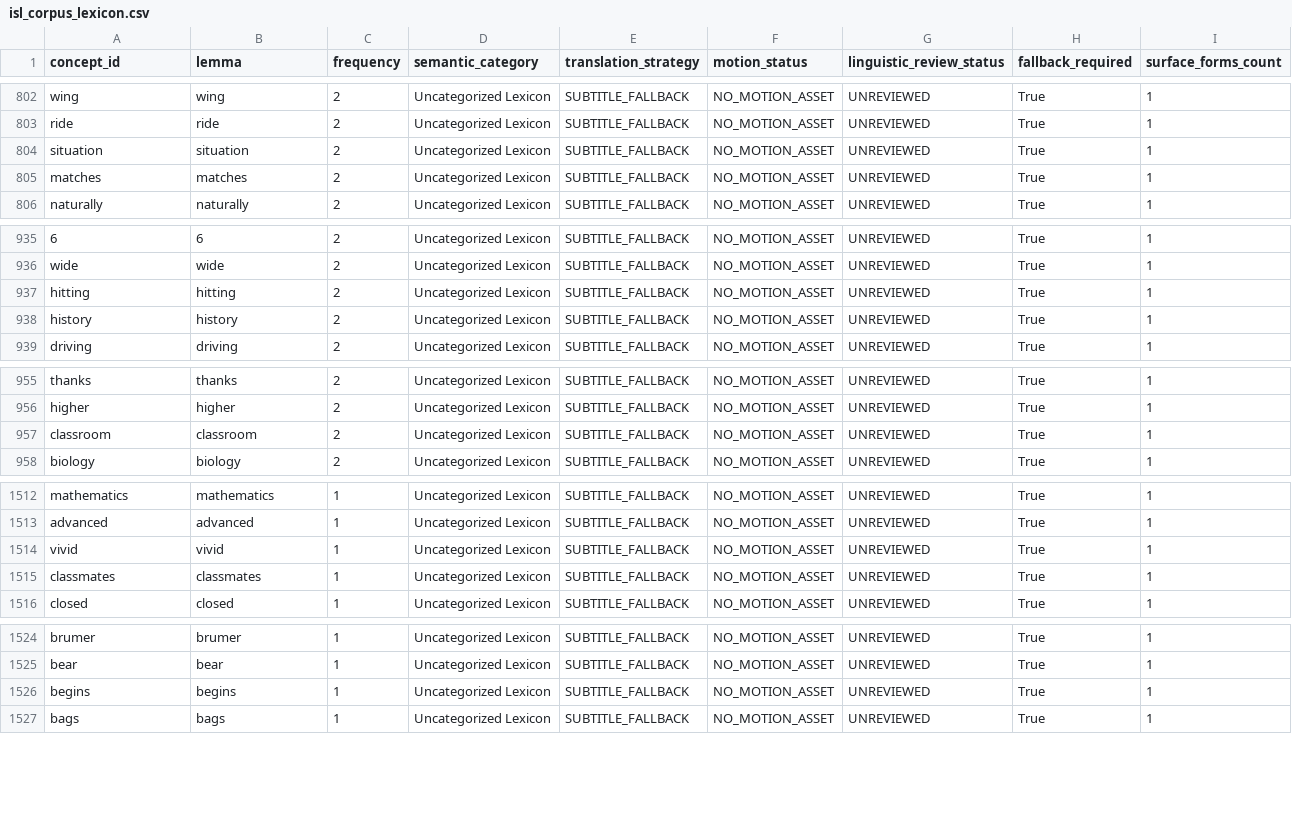
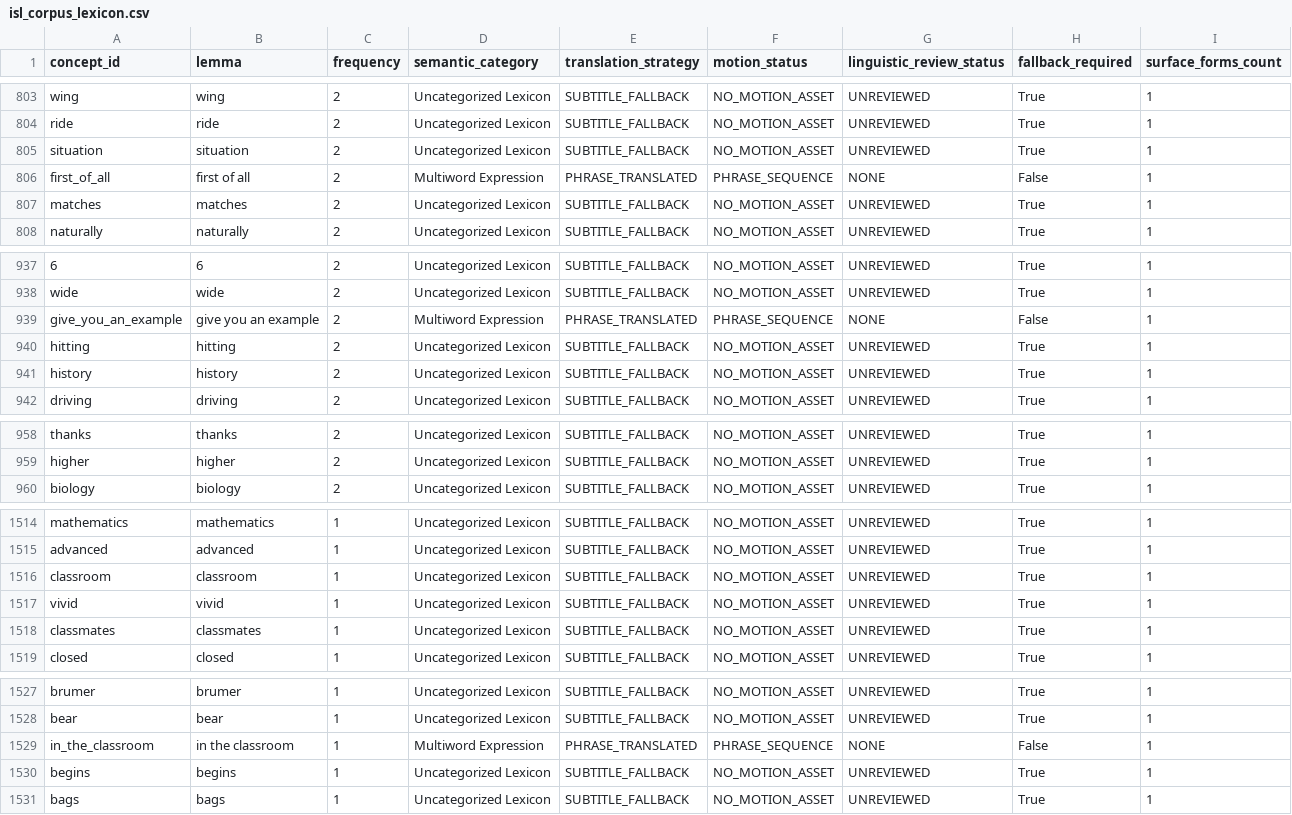
Before and after one commit to shammatthews-life/Sign-interpretor, a CSV file: data/isl_corpus_lexicon.csv, drawn as a sheet; only a part is shown, gaps mark what is left out; removed rows and columns are numbered as before the commit, all else as after; the diff covers the shown part only; the diff names each change by its address in the sheet, - before the commit and + after, or states it on an @@ line.

```diff
--- a/data/isl_corpus_lexicon.csv
+++ b/data/isl_corpus_lexicon.csv
+row 806: first_of_all | first of all | 2 | Multiword Expression | PHRASE_TRANSLATED | PHRASE_SEQUENCE | NONE | False | 1
+row 939: give_you_an_example | give you an example | 2 | Multiword Expression | PHRASE_TRANSLATED | PHRASE_SEQUENCE | NONE | False | 1
-row 957: classroom | classroom | 2 | Uncategorized Lexicon | SUBTITLE_FALLBACK | NO_MOTION_ASSET | UNREVIEWED | True | 1
+row 1516: classroom | classroom | 1 | Uncategorized Lexicon | SUBTITLE_FALLBACK | NO_MOTION_ASSET | UNREVIEWED | True | 1
+row 1529: in_the_classroom | in the classroom | 1 | Multiword Expression | PHRASE_TRANSLATED | PHRASE_SEQUENCE | NONE | False | 1
```
Also changed, not shown: 7 added rows, 6 removed rows and 5 edited cells elsewhere in this file, 35 other files.
